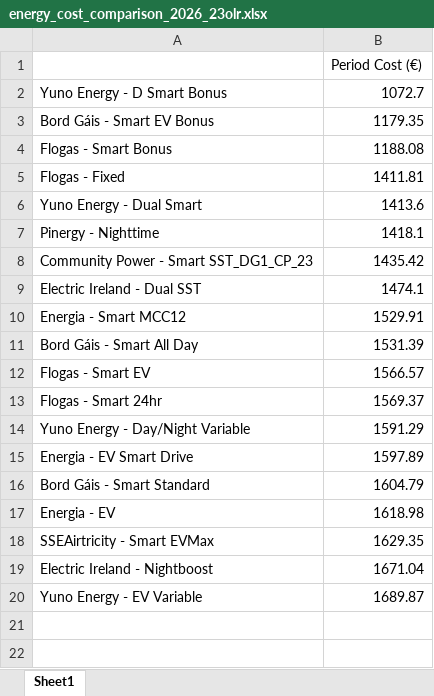
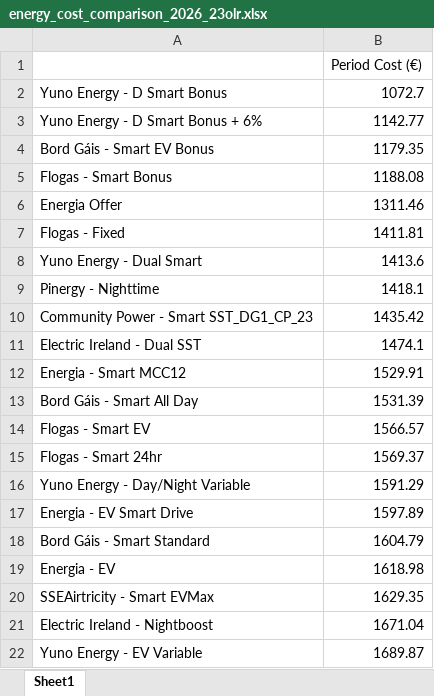
Before and after one commit to CeamanCollins/my_work, an Excel workbook: electricity_rates_2026/output/23olr/energy_cost_comparison_2026_23olr.xlsx, sheet Sheet1, drawn as a sheet; values as stored, in another font and other column widths than the file's, no borders; the diff names each change by its address in the sheet, - before the commit and + after, or states it on an @@ line.

Commit message:
Updated with new offer

```diff
--- a/electricity_rates_2026/output/23olr/energy_cost_comparison_2026_23olr.xlsx (sheet Sheet1)
+++ b/electricity_rates_2026/output/23olr/energy_cost_comparison_2026_23olr.xlsx (sheet Sheet1)
+row 3: Yuno Energy - D Smart Bonus + 6% | 1142.77
+row 6: Energia Offer | 1311.46
```
Also changed, not shown: electricity_rates_2026/output/1mc/energy_cost_comparison_2026_1mc.xlsx, 2 other files.
